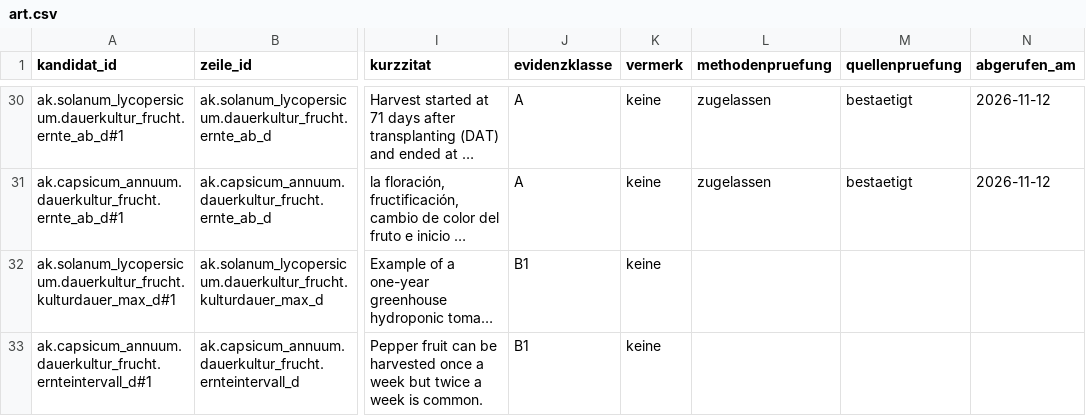
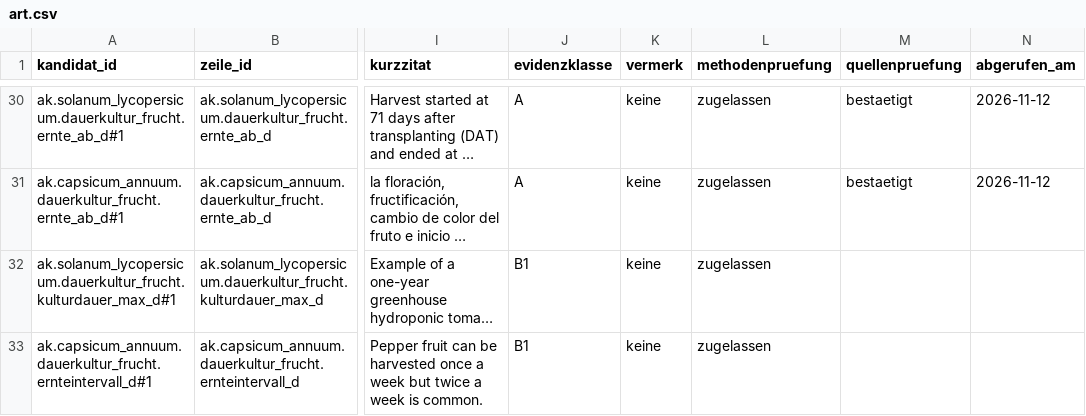
Before and after one commit to hydrovisor/hydrovisor.github.io, a CSV file: data/wissensbasis/kandidaten/teile/fruchtgemuese/art.csv, drawn as a sheet; only a part is shown, gaps mark what is left out; long unchanged cells end in …; the diff names each change by its address in the sheet, - before the commit and + after, or states it on an @@ line.

```diff
--- a/data/wissensbasis/kandidaten/teile/fruchtgemuese/art.csv
+++ b/data/wissensbasis/kandidaten/teile/fruchtgemuese/art.csv
-L32:L33 (methodenpruefung): (empty)
+L32:L33 (methodenpruefung): zugelassen
```
Also changed, not shown: data/wissensbasis/kandidaten/teile/blattsalat/art.csv, data/wissensbasis/kandidaten/teile/blattsalat/quelle.csv, 8 other files.
